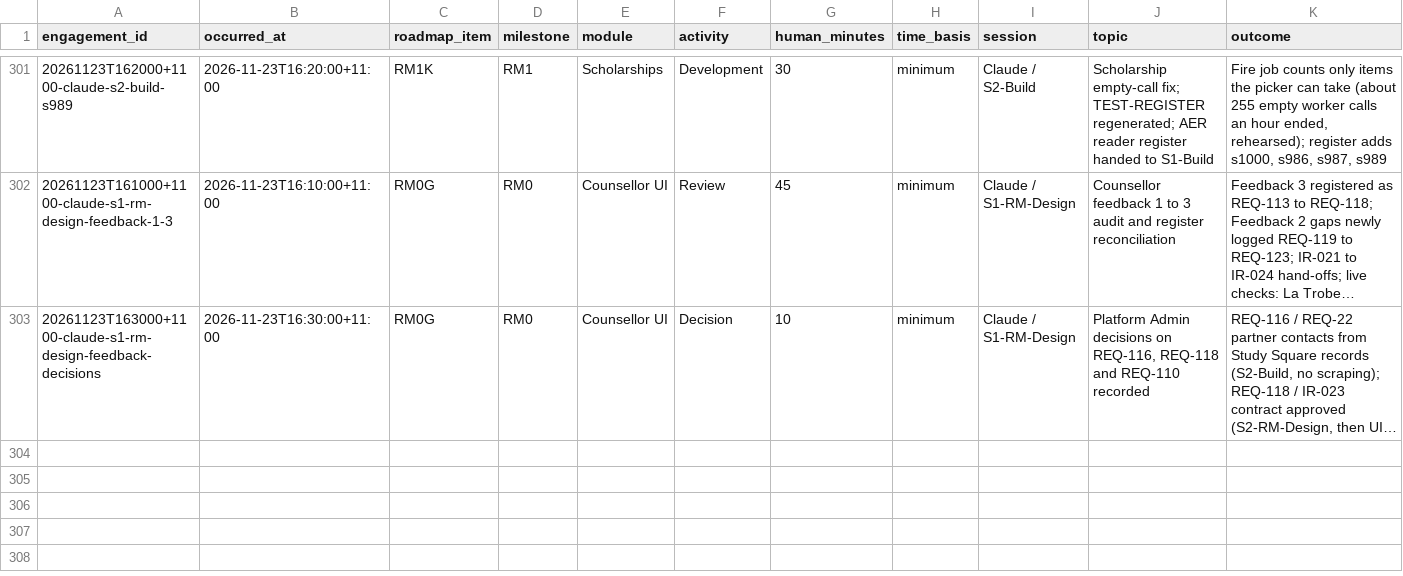
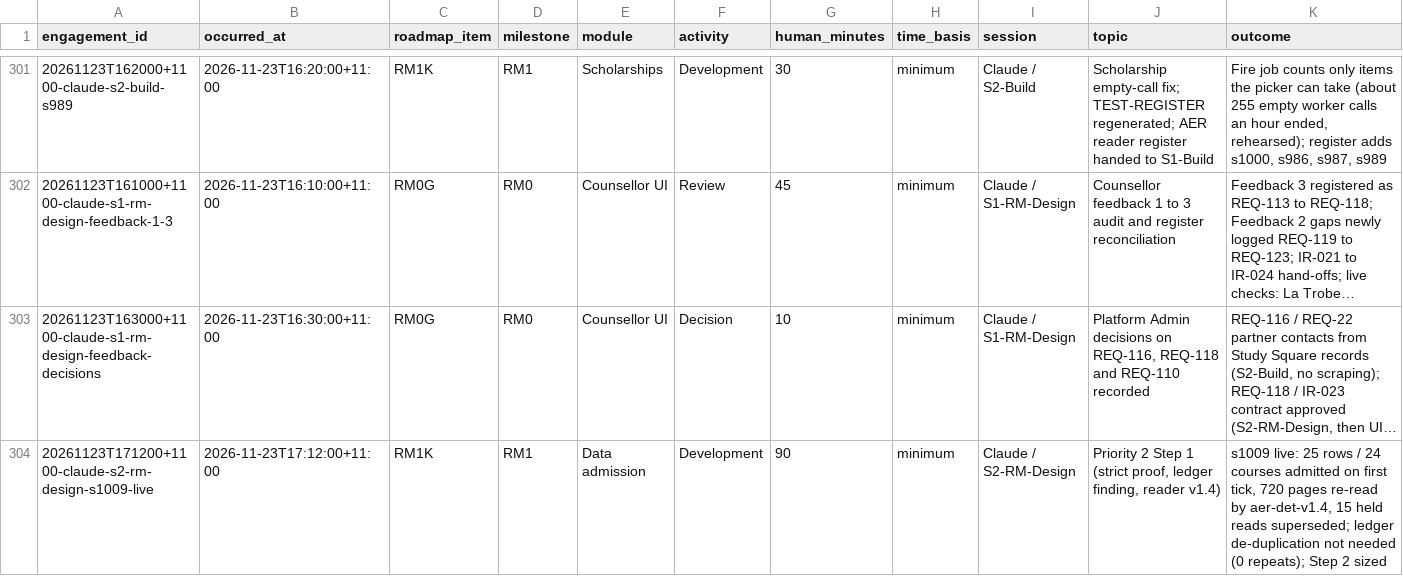
Before and after one commit to msinghbs-ai/coursefinder-admin, a CSV file: docs/Roadmap/2026-01/ROADMAP-ENGAGEMENTS.csv, drawn as a sheet; only a part is shown, gaps mark what is left out; long unchanged cells end in …; rows hold the shown columns only; the diff names each change by its address in the sheet, - before the commit and + after, or states it on an @@ line.

```diff
--- a/docs/Roadmap/2026-01/ROADMAP-ENGAGEMENTS.csv
+++ b/docs/Roadmap/2026-01/ROADMAP-ENGAGEMENTS.csv
+row 304: 20261123T171200+1100-claude-s2-rm-design-s1009-live | 2026-11-23T17:12:00+11:00 | RM1K | RM1 | Data admission | Development | 90 | minimum | Claude / S2-RM-Design | Priority 2 Step 1 (strict proof, ledger finding, reader v1.4) | s1009 live: 25 rows / 24 courses admitted on first tick, 720 pages re-read by aer-det-v1.4, 15 held reads superseded; ledger de-duplication not needed (0 repeats); Step 2 sized
```
Also changed, not shown: docs/integrations/CONSUMER-REQUESTS.csv, 8 other files.
